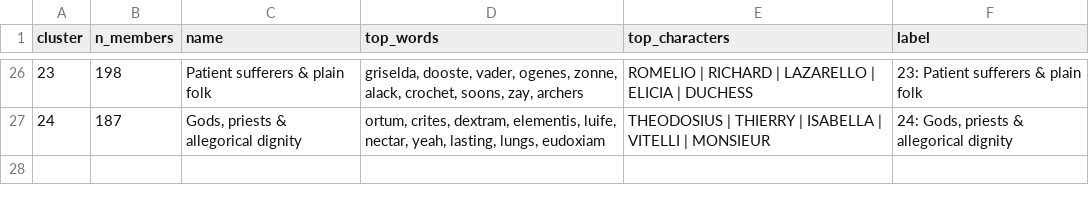
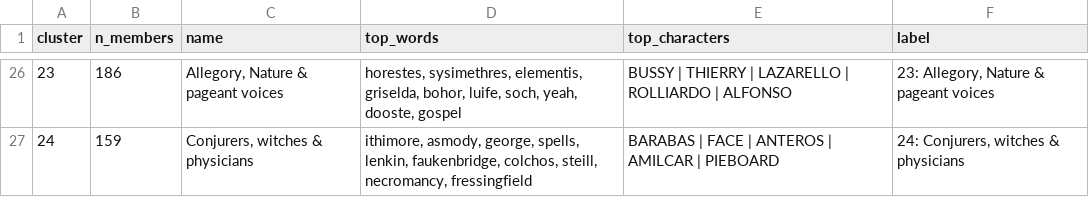
Before and after one commit to hkim1596/early-modern-drama-character-clustering, a CSV file: data/cluster_labels__archetype.csv, drawn as a sheet; only a part is shown, gaps mark what is left out; the diff covers the shown part only.

Commit message:
Re-cluster with edition dedup (7,103 chars); re-curated cluster names for new partition; site regenerated

```diff
--- a/data/cluster_labels__archetype.csv
+++ b/data/cluster_labels__archetype.csv
@@ -26,2 +26,2 @@ cluster,n_members,name,top_words,top_characters,label
-23,198,Patient sufferers & plain folk,"griselda, dooste, vader, ogenes, zonne, alack, crochet, soons, zay, archers",ROMELIO | RICHARD | LAZARELLO | ELICIA | DUCHESS,23: Patient sufferers & plain folk
-24,187,"Gods, priests & allegorical dignity","ortum, crites, dextram, elementis, luife, nectar, yeah, lasting, lungs, eudoxiam",THEODOSIUS | THIERRY | ISABELLA | VITELLI | MONSIEUR,"24: Gods, priests & allegorical dignity"
+23,186,"Allegory, Nature & pageant voices","horestes, sysimethres, elementis, griselda, bohor, luife, soch, yeah, dooste, gospel",BUSSY | THIERRY | LAZARELLO | ROLLIARDO | ALFONSO,"23: Allegory, Nature & pageant voices"
+24,159,"Conjurers, witches & physicians","ithimore, asmody, george, spells, lenkin, faukenbridge, colchos, steill, necromancy, fressingfield",BARABAS | FACE | ANTEROS | AMILCAR | PIEBOARD,"24: Conjurers, witches & physicians"
```
Also changed, not shown: 116 edited cells elsewhere in this file, 31 other files.
